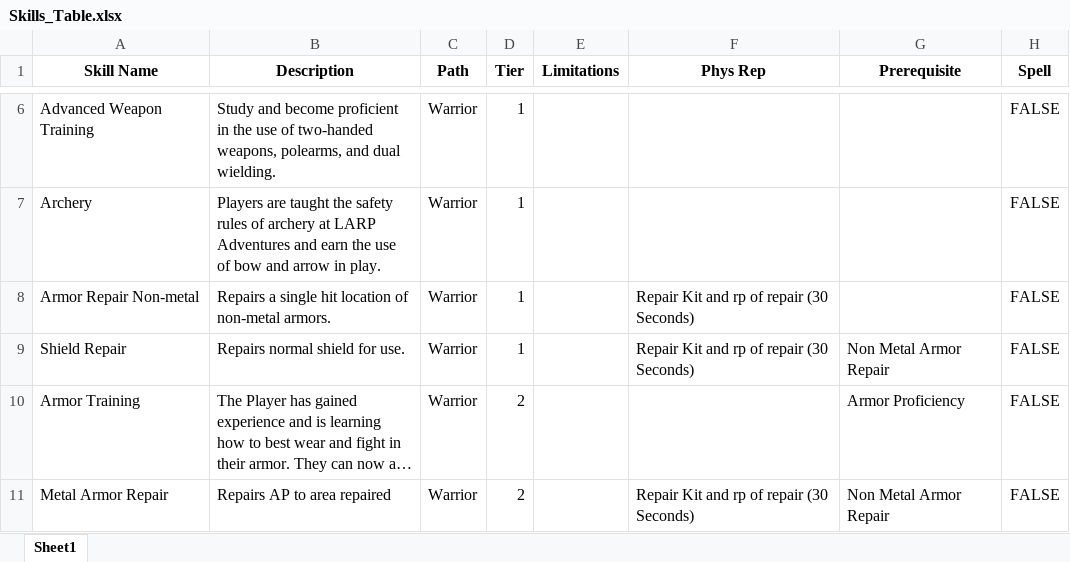
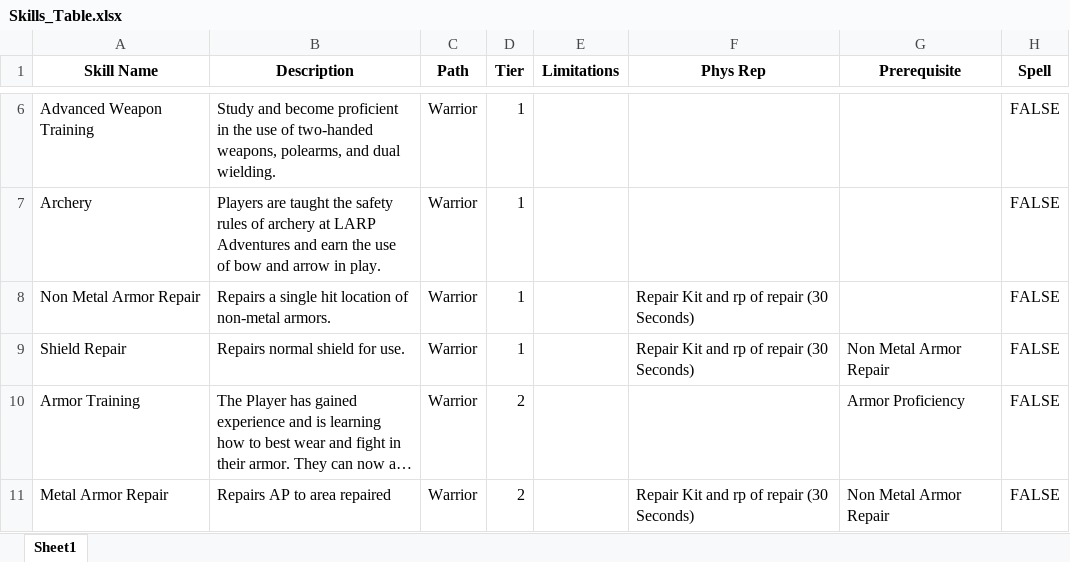
Before and after one commit to ntdens/la-character-sheet, an Excel workbook: Skills_Table.xlsx, sheet Sheet1, drawn as a sheet; only a part is shown, gaps mark what is left out; long unchanged cells end in …; values as stored, in another font and other column widths than the file's, no borders; the diff names each change by its address in the sheet, - before the commit and + after, or states it on an @@ line.

Commit message:
leather armor

```diff
--- a/Skills_Table.xlsx (sheet Sheet1)
+++ b/Skills_Table.xlsx (sheet Sheet1)
-A8 (Skill Name): Armor Repair Non-metal
+A8 (Skill Name): Non Metal Armor Repair
```
Also changed, not shown: 2 other files.
